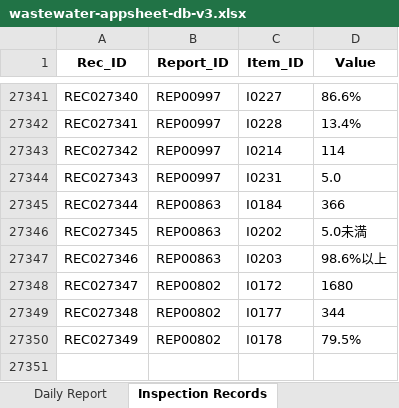
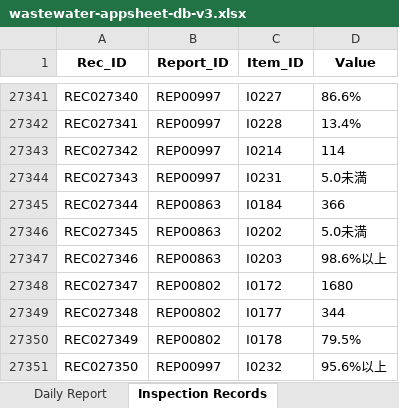
Before and after one commit to f-ebe-lgtm/kbl-wastewater-app, an Excel workbook: wastewater-appsheet-db-v3.xlsx, sheet Inspection Records, drawn as a sheet; only a part is shown, gaps mark what is left out; values as stored, in another font and other column widths than the file's, no borders; the diff names each change by its address in the sheet, - before the commit and + after, or states it on an @@ line.

Commit message:
Auto-update wastewater data via App [2026-09-20 13:14:09]

```diff
--- a/wastewater-appsheet-db-v3.xlsx (sheet Inspection Records)
+++ b/wastewater-appsheet-db-v3.xlsx (sheet Inspection Records)
-D27344 (Value): 5.0
+D27344 (Value): 5.0未満
+row 27351: REC027350 | REP00997 | I0232 | 95.6%以上
```
